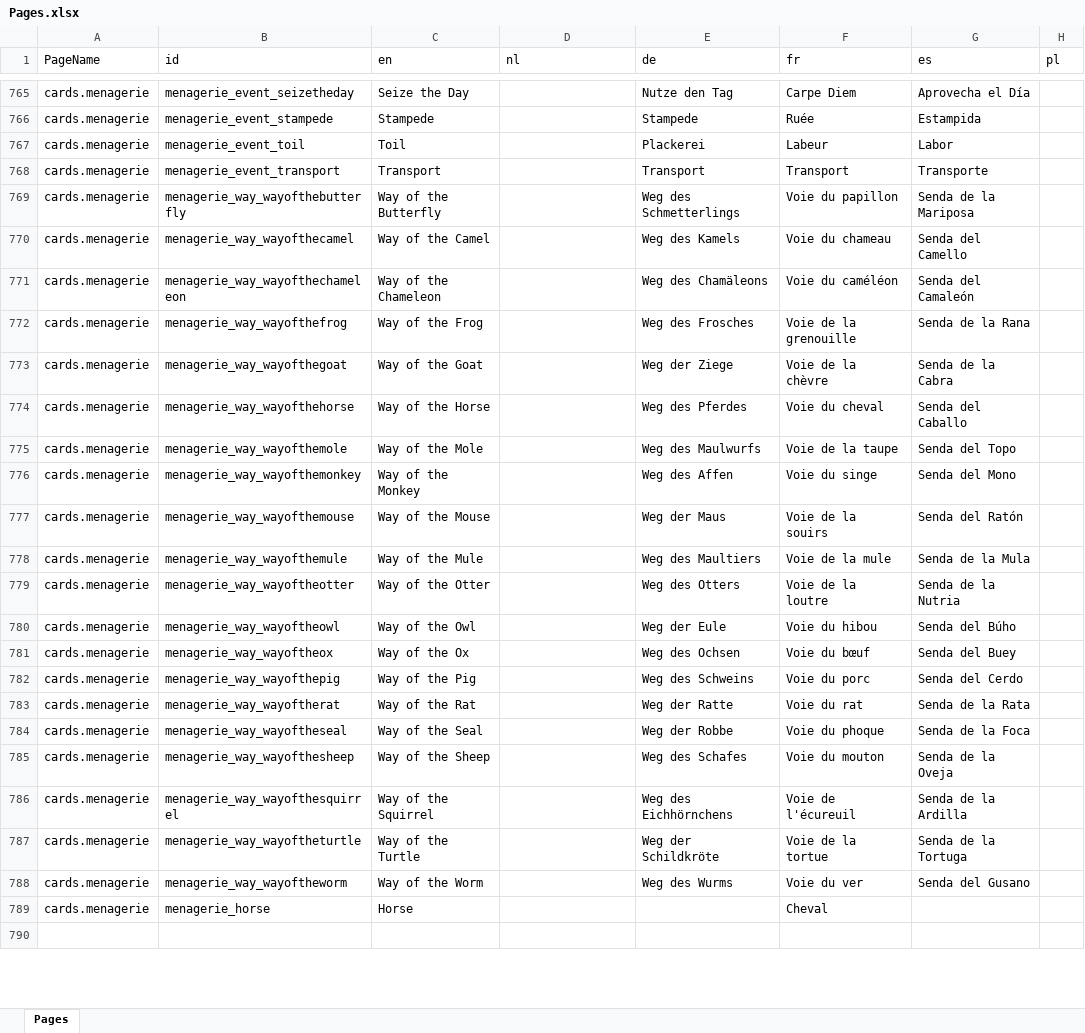
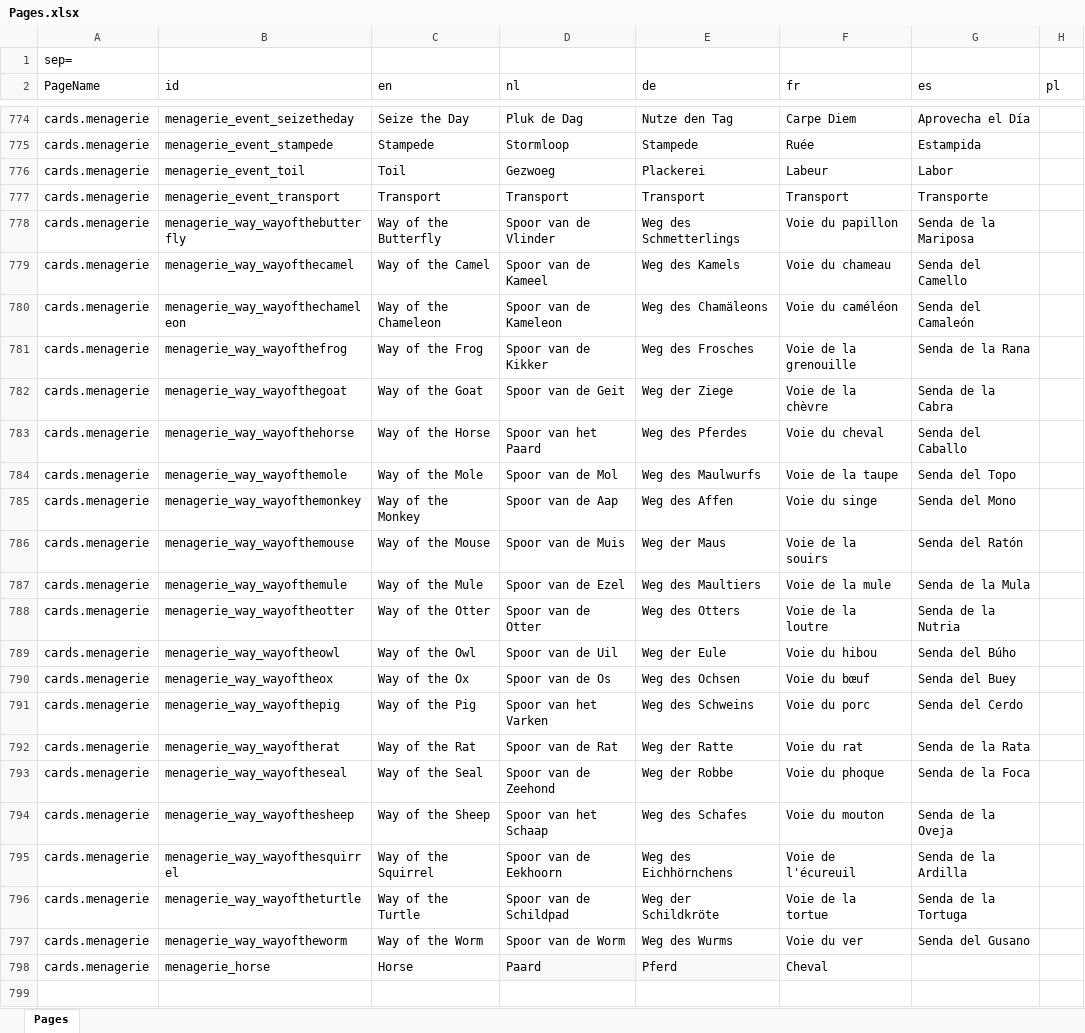
Before and after one commit to gillesgros/KingdomCreator-New, an Excel workbook: process/process/resources/Pages.xlsx, sheet Pages, drawn as a sheet; only a part is shown, gaps mark what is left out; values as stored, in another font and other column widths than the file's, no borders; addresses are those after the commit; the diff covers the shown part only; the diff names each change by its address in the sheet, - before the commit and + after, or states it on an @@ line.

```diff
--- a/process/process/resources/Pages.xlsx (sheet Pages)
+++ b/process/process/resources/Pages.xlsx (sheet Pages)
+row 1: sep=
-D774 (nl): (empty)
+D774 (nl): Pluk de Dag
-D775 (nl): (empty)
+D775 (nl): Stormloop
-D776 (nl): (empty)
+D776 (nl): Gezwoeg
-D777 (nl): (empty)
+D777 (nl): Transport
-D778 (nl): (empty)
+D778 (nl): Spoor van de Vlinder
-D779 (nl): (empty)
+D779 (nl): Spoor van de Kameel
-D780 (nl): (empty)
+D780 (nl): Spoor van de Kameleon
-D781 (nl): (empty)
+D781 (nl): Spoor van de Kikker
-D782 (nl): (empty)
+D782 (nl): Spoor van de Geit
-D783 (nl): (empty)
+D783 (nl): Spoor van het Paard
-D784 (nl): (empty)
+D784 (nl): Spoor van de Mol
-D785 (nl): (empty)
+D785 (nl): Spoor van de Aap
-D786 (nl): (empty)
+D786 (nl): Spoor van de Muis
-D787 (nl): (empty)
+D787 (nl): Spoor van de Ezel
-D788 (nl): (empty)
+D788 (nl): Spoor van de Otter
-D789 (nl): (empty)
+D789 (nl): Spoor van de Uil
-D790 (nl): (empty)
+D790 (nl): Spoor van de Os
-D791 (nl): (empty)
+D791 (nl): Spoor van het Varken
-D792 (nl): (empty)
+D792 (nl): Spoor van de Rat
-D793 (nl): (empty)
+D793 (nl): Spoor van de Zeehond
-D794 (nl): (empty)
+D794 (nl): Spoor van het Schaap
-D795 (nl): (empty)
+D795 (nl): Spoor van de Eekhoorn
-D796 (nl): (empty)
+D796 (nl): Spoor van de Schildpad
-D797 (nl): (empty)
+D797 (nl): Spoor van de Worm
-D798 (nl): (empty)
+D798 (nl): Paard
-D798:E798 fill: none
+D798:E798 fill: #F9F9F9
-E798 (de): (empty)
+E798 (de): Pferd
```
Also changed, not shown: 97 added rows, 3 removed rows and 139 edited cells elsewhere in this sheet, formulas that keep their value, 25 other files.
